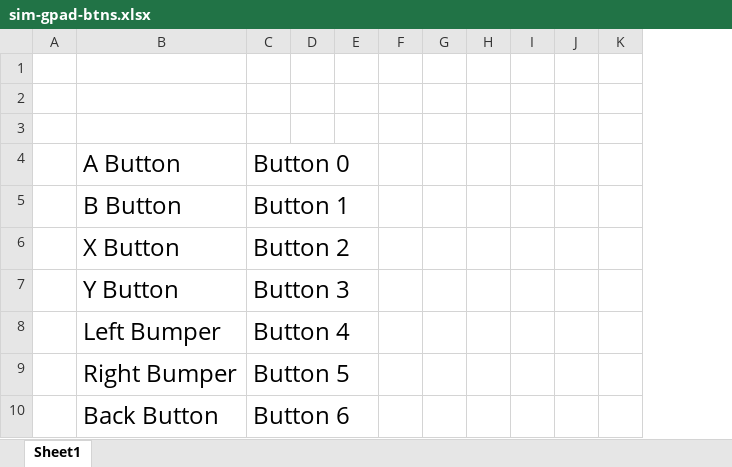
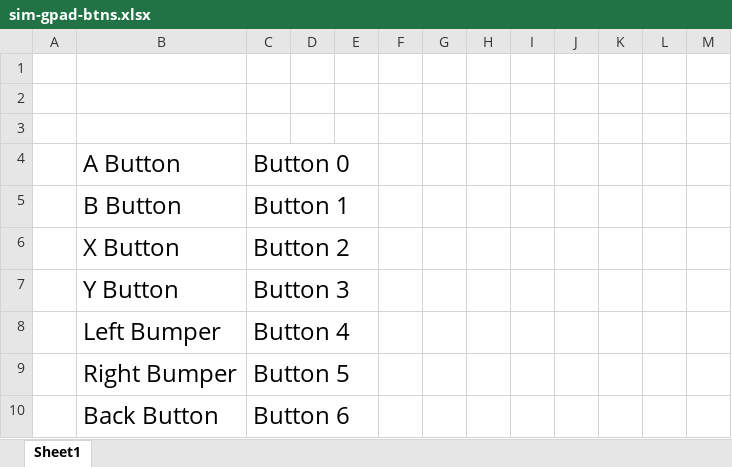
Before and after one commit to iotech-systems/ue-siminit, an Excel workbook: dox/sim-gpad-btns.xlsx, sheet Sheet1, drawn as a sheet; only a part is shown; values as stored, in another font and other column widths than the file's, no borders; removed rows and columns are numbered as before the commit, all else as after; the diff names each change by its address in the sheet, - before the commit and + after, or states it on an @@ line.

```diff
--- a/dox/sim-gpad-btns.xlsx (sheet Sheet1)
+++ b/dox/sim-gpad-btns.xlsx (sheet Sheet1)
-column K, empty
+column K, empty
+column L, empty
+column M, empty
```
Also changed, not shown: 9 other files.
